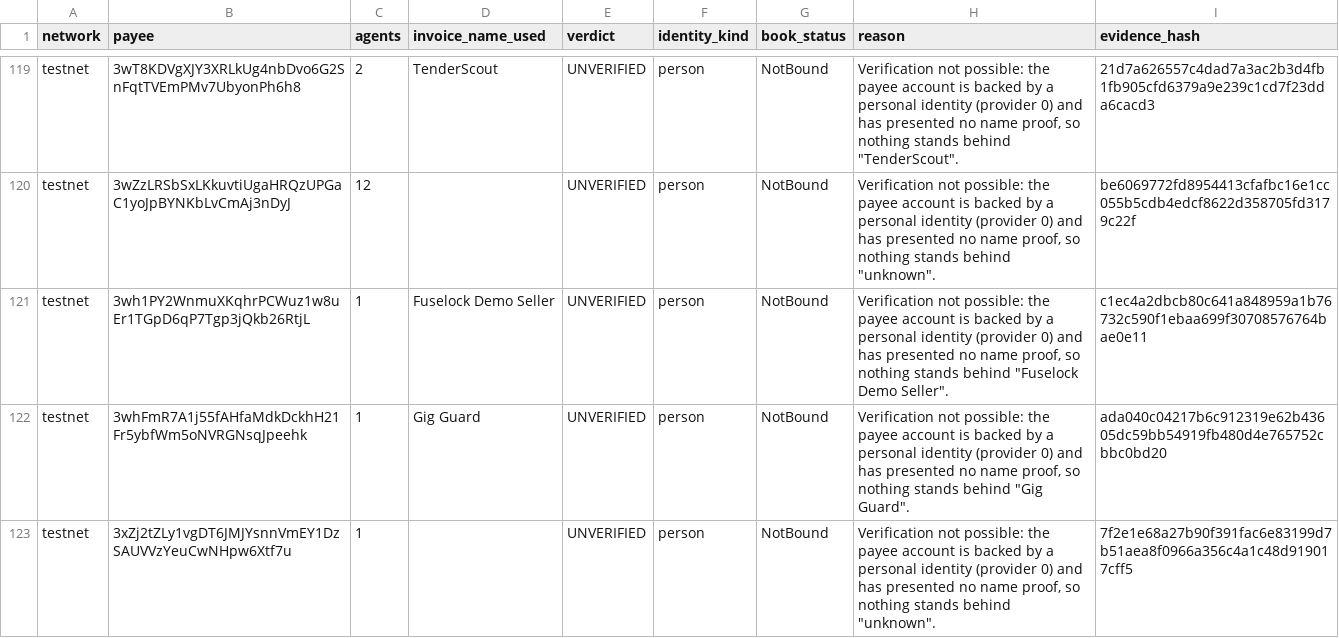
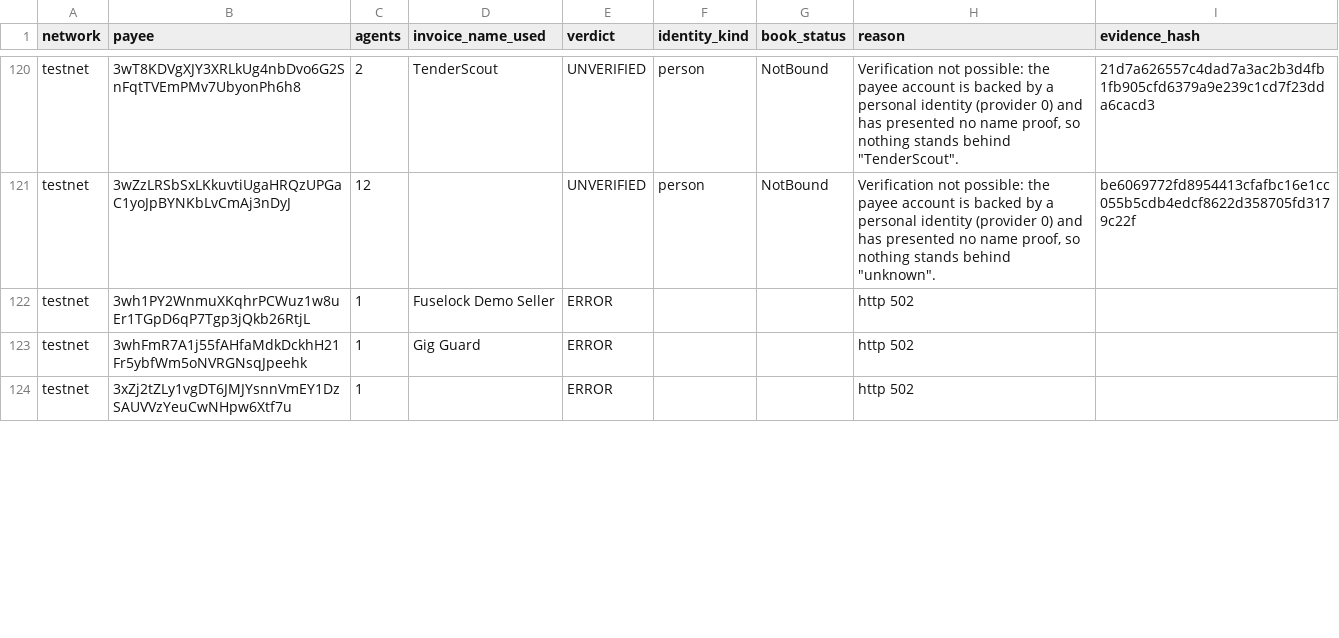
Before and after one commit to mohamedwael201193/payonce, a CSV file: tools/census/vop_testnet_results.csv, drawn as a sheet; only a part is shown, gaps mark what is left out; the diff covers the shown part only.

Commit message:
census: refresh 2026-11-28T08:56Z [skip render]

```diff
--- a/tools/census/vop_testnet_results.csv
+++ b/tools/census/vop_testnet_results.csv
@@ -120,4 +121,4 @@ testnet,3wT8KDVgXJY3XRLkUg4nbDvo6G2SnFqtTVEmPMv7UbyonPh6h8,2,TenderScout,UNVERIF
 testnet,3wZzLRSbSxLKkuvtiUgaHRQzUPGaC1yoJpBYNKbLvCmAj3nDyJ,12,,UNVERIFIED,person,NotBound,"Verification not possible: the payee account is backed by a personal identity (provider 0) and has presented no name proof, so nothing stands behind ""unknown"".",be6069772fd8954413cfafbc16e1cc055b5cdb4edcf8622d358705fd3179c22f
-testnet,3wh1PY2WnmuXKqhrPCWuz1w8uEr1TGpD6qP7Tgp3jQkb26RtjL,1,Fuselock Demo Seller,UNVERIFIED,person,NotBound,"Verification not possible: the payee account is backed by a personal identity (provider 0) and has presented no name proof, so nothing stands behind ""Fuselock Demo Seller"".",c1ec4a2dbcb80c641a848959a1b76732c590f1ebaa699f30708576764bae0e11
-testnet,3whFmR7A1j55fAHfaMdkDckhH21Fr5ybfWm5oNVRGNsqJpeehk,1,Gig Guard,UNVERIFIED,person,NotBound,"Verification not possible: the payee account is backed by a personal identity (provider 0) and has presented no name proof, so nothing stands behind ""Gig Guard"".",ada040c04217b6c912319e62b43605dc59bb54919fb480d4e765752cbbc0bd20
-testnet,3xZj2tZLy1vgDT6JMJYsnnVmEY1DzSAUVVzYeuCwNHpw6Xtf7u,1,,UNVERIFIED,person,NotBound,"Verification not possible: the payee account is backed by a personal identity (provider 0) and has presented no name proof, so nothing stands behind ""unknown"".",7f2e1e68a27b90f391fac6e83199d7b51aea8f0966a356c4a1c48d919017cff5
+testnet,3wh1PY2WnmuXKqhrPCWuz1w8uEr1TGpD6qP7Tgp3jQkb26RtjL,1,Fuselock Demo Seller,ERROR,,,http 502,
+testnet,3whFmR7A1j55fAHfaMdkDckhH21Fr5ybfWm5oNVRGNsqJpeehk,1,Gig Guard,ERROR,,,http 502,
+testnet,3xZj2tZLy1vgDT6JMJYsnnVmEY1DzSAUVVzYeuCwNHpw6Xtf7u,1,,ERROR,,,http 502,
```
Also changed, not shown: 1 added row and 101 edited cells elsewhere in this file, tools/census/census_testnet.csv, 11 other files.
